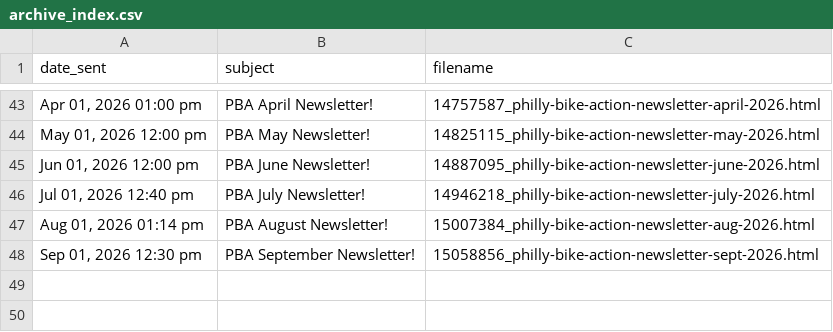
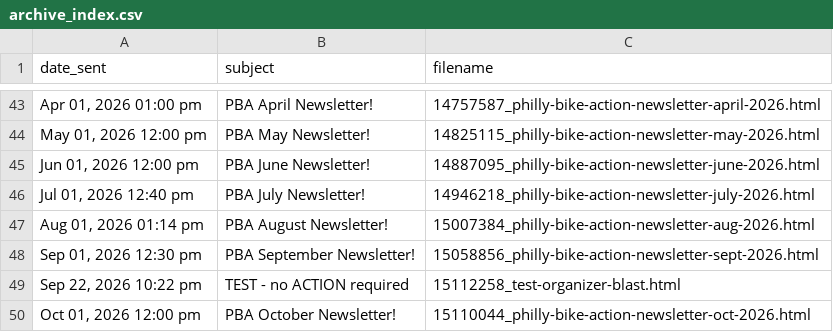
Before and after one commit to PhillyBikeAction/newsletter-archive, a CSV file: archive_index.csv, drawn as a sheet; only a part is shown, gaps mark what is left out; the diff names each change by its address in the sheet, - before the commit and + after, or states it on an @@ line.

```diff
--- a/archive_index.csv
+++ b/archive_index.csv
+row 49: Sep 22, 2026 10:22 pm | TEST - no ACTION required | 15112258_test-organizer-blast.html
+row 50: Oct 01, 2026 12:00 pm | PBA October Newsletter! | 15110044_philly-bike-action-newsletter-oct-2026.html
```
Also changed, not shown: 6 other files.
